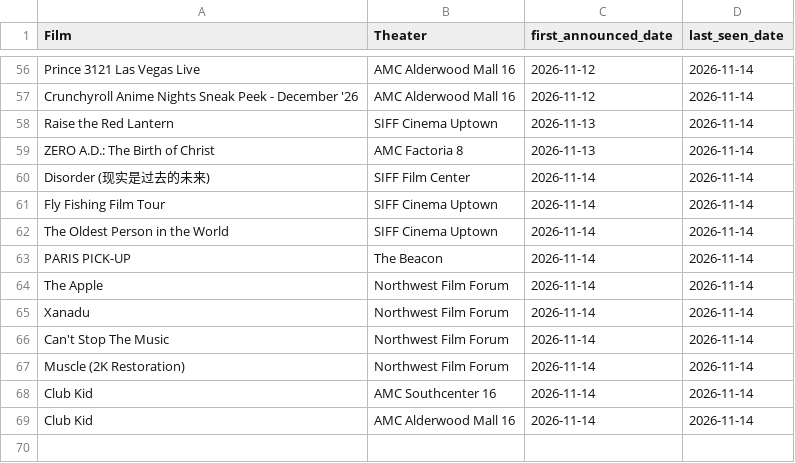
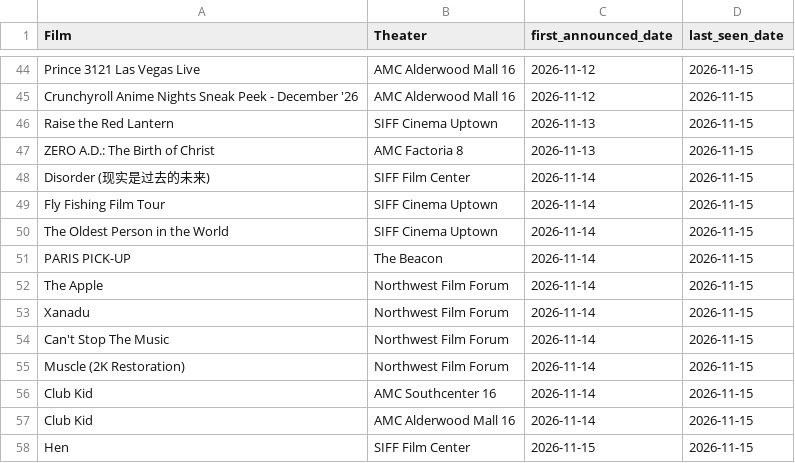
Before and after one commit to mattheuscolyn/reel-seattle, a CSV file: public/data/newly_announced.csv, drawn as a sheet; only a part is shown, gaps mark what is left out; addresses are those after the commit; the diff covers the shown part only; the diff names each change by its address in the sheet, - before the commit and + after, or states it on an @@ line.

```diff
--- a/public/data/newly_announced.csv
+++ b/public/data/newly_announced.csv
-D44:D57 (last_seen_date): 2026-11-14
+D44:D57 (last_seen_date): 2026-11-15
+row 58: Hen | SIFF Film Center | 2026-11-15 | 2026-11-15
```
Also changed, not shown: 12 removed rows and 34 edited cells elsewhere in this file, public/data/movies_announcements.csv, 32 other files.
